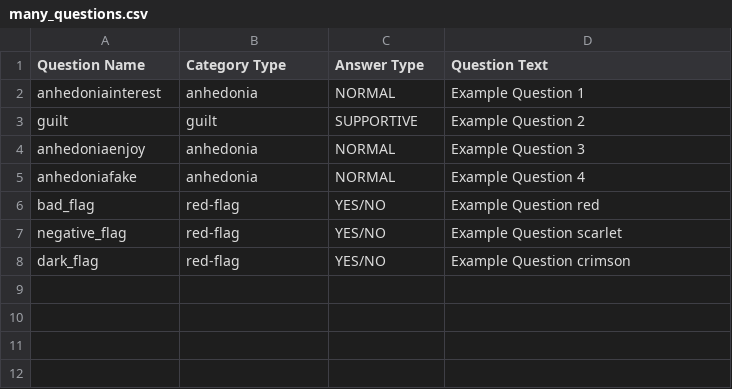
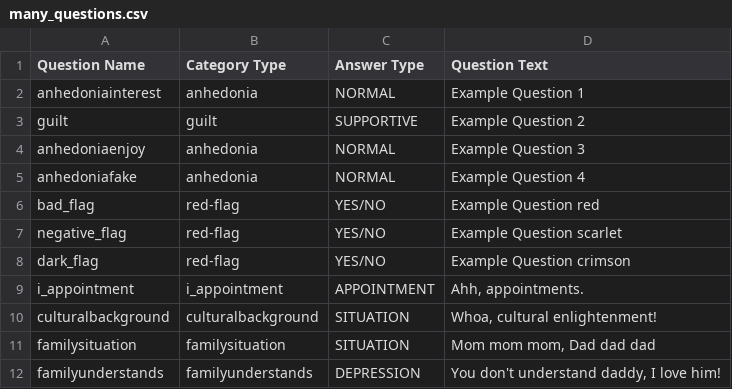
Before and after one commit to Fire3galaxy/SilverLining, a CSV file: app/many_questions.csv, drawn as a sheet.

```diff
--- a/app/many_questions.csv
+++ b/app/many_questions.csv
@@ -8 +8,5 @@ negative_flag,red-flag,YES/NO,Example Question scarlet
 dark_flag,red-flag,YES/NO,Example Question crimson
+i_appointment,i_appointment,APPOINTMENT,"Ahh, appointments."
+culturalbackground,culturalbackground,SITUATION,"Whoa, cultural enlightenment!"
+familysituation,familysituation,SITUATION,"Mom mom mom, Dad dad dad"
+familyunderstands,familyunderstands,DEPRESSION,"You don't understand daddy, I love him!"
```
Also changed, not shown: 4 other files.
